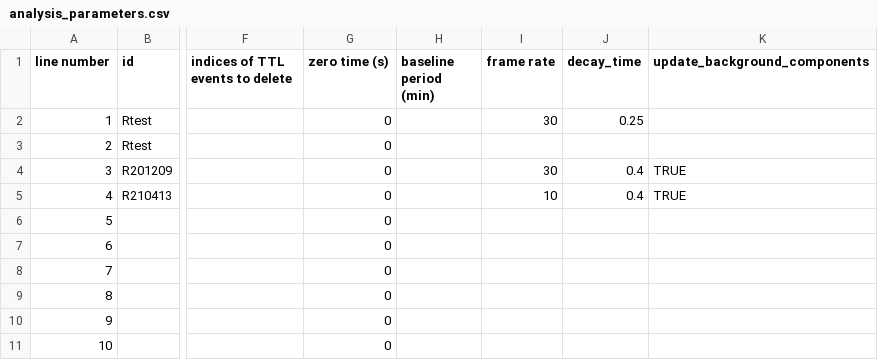
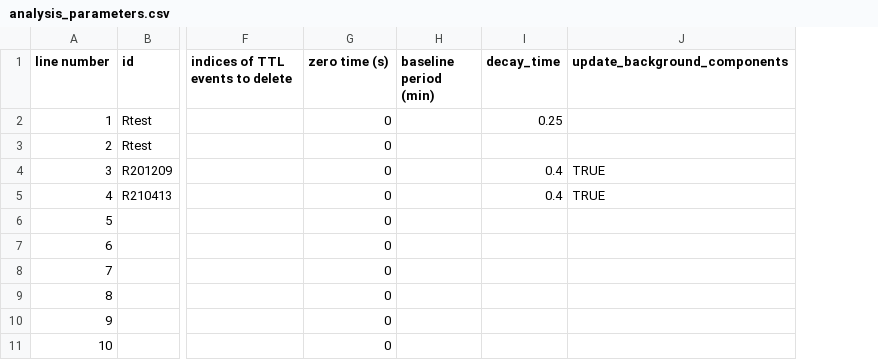
Before and after one commit to emelon8/ACE-NeuroTools, a CSV file: analysis_parameters.csv, drawn as a sheet; only a part is shown, gaps mark what is left out; the diff names each change by its address in the sheet, - before the commit and + after, or states it on an @@ line.

Commit message:
remove frame rate column

```diff
--- a/analysis_parameters.csv
+++ b/analysis_parameters.csv
-column I (frame rate), rows 2-5: 30 |  | 30 | 10
```
